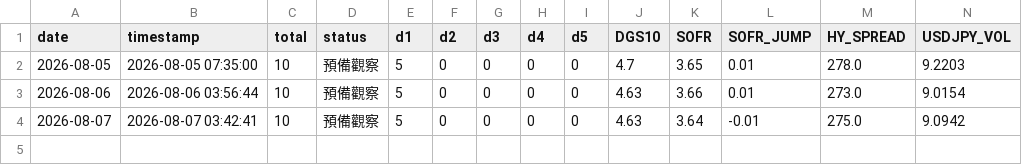
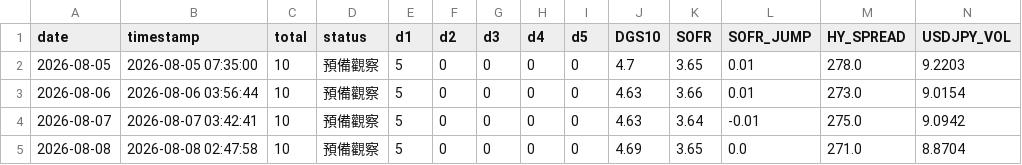
Before and after one commit to Ed2496/ai-liquidity-monitor-2026, a CSV file: data/history.csv, drawn as a sheet; only a part is shown; rows hold the shown columns only; the diff names each change by its address in the sheet, - before the commit and + after, or states it on an @@ line.

```diff
--- a/data/history.csv
+++ b/data/history.csv
+row 5: 2026-08-08 | 2026-08-08 02:47:58 | 10 | 預備觀察 | 5 | 0 | 0 | 0 | 0 | 4.69 | 3.65 | 0.0 | 271.0 | 8.8704
```
Also changed, not shown: 3 other files.
